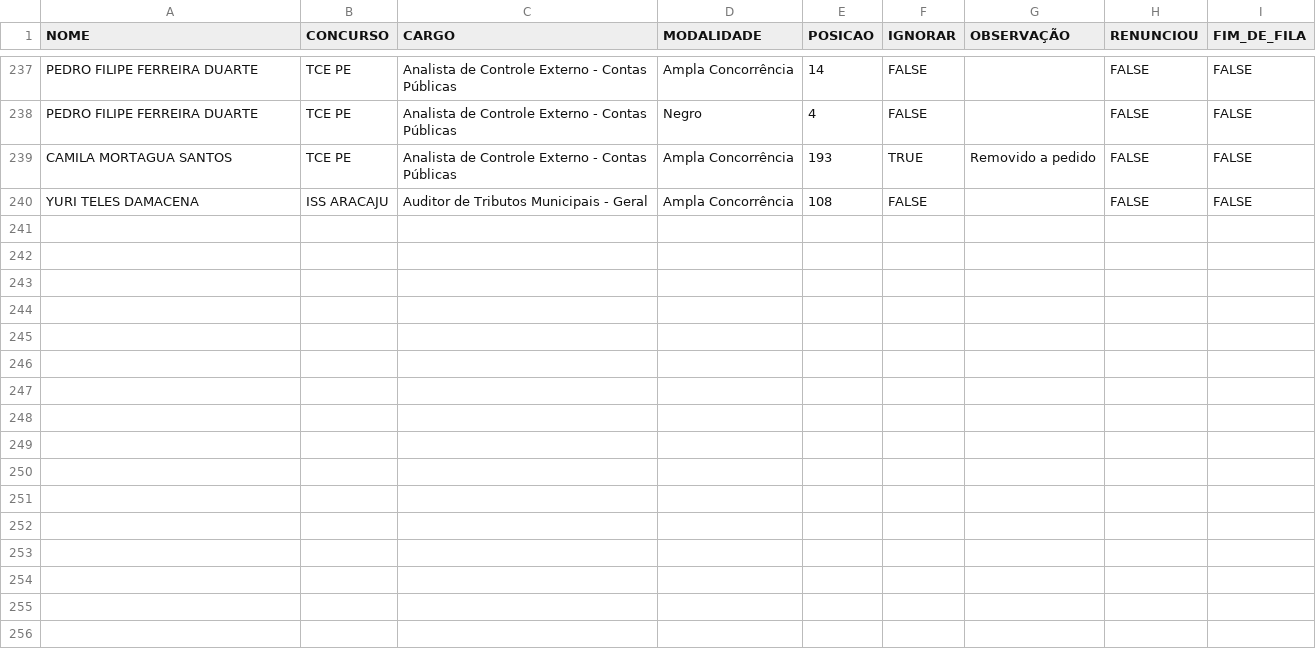
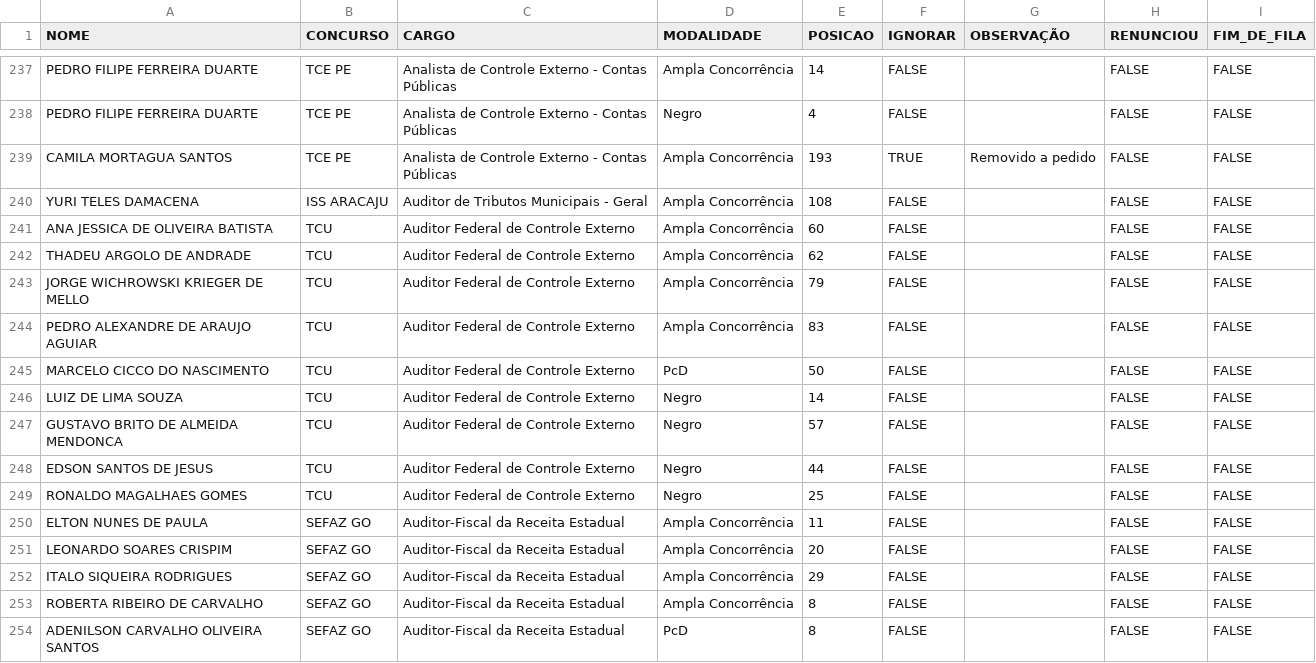
Before and after one commit to observatoriosefmg/observatoriosefmg.github.io, a CSV file: evasao/data/aprovacoes_outros_concursos.csv, drawn as a sheet; only a part is shown, gaps mark what is left out; the diff names each change by its address in the sheet, - before the commit and + after, or states it on an @@ line.

```diff
--- a/evasao/data/aprovacoes_outros_concursos.csv
+++ b/evasao/data/aprovacoes_outros_concursos.csv
+row 241: ANA JESSICA DE OLIVEIRA BATISTA | TCU | Auditor Federal de Controle Externo | Ampla Concorrência | 60 | FALSE |  | FALSE | FALSE
+row 242: THADEU ARGOLO DE ANDRADE | TCU | Auditor Federal de Controle Externo | Ampla Concorrência | 62 | FALSE |  | FALSE | FALSE
+row 243: JORGE WICHROWSKI KRIEGER DE MELLO | TCU | Auditor Federal de Controle Externo | Ampla Concorrência | 79 | FALSE |  | FALSE | FALSE
+row 244: PEDRO ALEXANDRE DE ARAUJO AGUIAR | TCU | Auditor Federal de Controle Externo | Ampla Concorrência | 83 | FALSE |  | FALSE | FALSE
+row 245: MARCELO CICCO DO NASCIMENTO | TCU | Auditor Federal de Controle Externo | PcD | 50 | FALSE |  | FALSE | FALSE
+row 246: LUIZ DE LIMA SOUZA | TCU | Auditor Federal de Controle Externo | Negro | 14 | FALSE |  | FALSE | FALSE
+row 247: GUSTAVO BRITO DE ALMEIDA MENDONCA | TCU | Auditor Federal de Controle Externo | Negro | 57 | FALSE |  | FALSE | FALSE
+row 248: EDSON SANTOS DE JESUS | TCU | Auditor Federal de Controle Externo | Negro | 44 | FALSE |  | FALSE | FALSE
+row 249: RONALDO MAGALHAES GOMES | TCU | Auditor Federal de Controle Externo | Negro | 25 | FALSE |  | FALSE | FALSE
+row 250: ELTON NUNES DE PAULA | SEFAZ GO | Auditor-Fiscal da Receita Estadual | Ampla Concorrência | 11 | FALSE |  | FALSE | FALSE
+row 251: LEONARDO SOARES CRISPIM | SEFAZ GO | Auditor-Fiscal da Receita Estadual | Ampla Concorrência | 20 | FALSE |  | FALSE | FALSE
+row 252: ITALO SIQUEIRA RODRIGUES | SEFAZ GO | Auditor-Fiscal da Receita Estadual | Ampla Concorrência | 29 | FALSE |  | FALSE | FALSE
+row 253: ROBERTA RIBEIRO DE CARVALHO | SEFAZ GO | Auditor-Fiscal da Receita Estadual | Ampla Concorrência | 8 | FALSE |  | FALSE | FALSE
+row 254: ADENILSON CARVALHO OLIVEIRA SANTOS | SEFAZ GO | Auditor-Fiscal da Receita Estadual | PcD | 8 | FALSE |  | FALSE | FALSE
```
Also changed, not shown: evasao/data/dados.csv, evasao/data/outros_concursos.csv.
